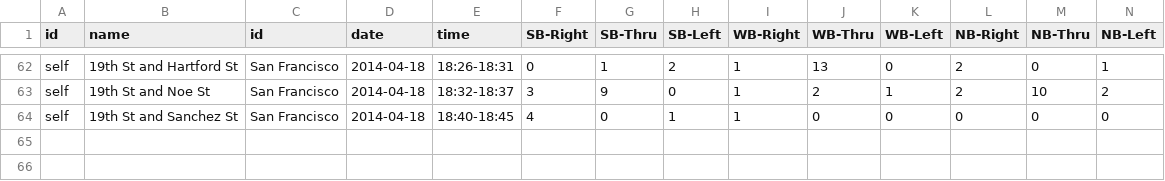
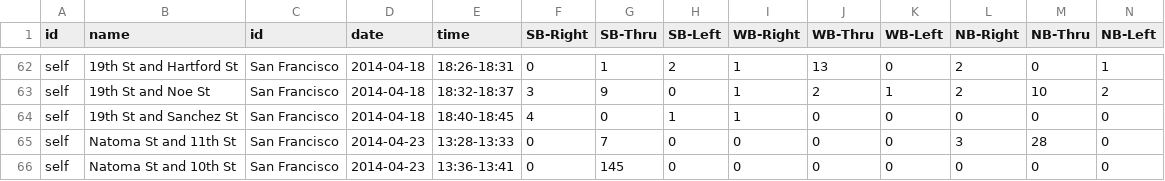
Before and after one commit to e-n-f/sf-traffic-counts, a CSV file: counts-sf-self.csv, drawn as a sheet; only a part is shown, gaps mark what is left out; rows hold the shown columns only; the diff names each change by its address in the sheet, - before the commit and + after, or states it on an @@ line.

Commit message:
Lunch counts

```diff
--- a/counts-sf-self.csv
+++ b/counts-sf-self.csv
+row 65: self | Natoma St and 11th St | San Francisco | 2014-04-23 | 13:28-13:33 | 0 | 7 | 0 | 0 | 0 | 0 | 3 | 28 | 0
+row 66: self | Natoma St and 10th St | San Francisco | 2014-04-23 | 13:36-13:41 | 0 | 145 | 0 | 0 | 0 | 0 | 0 | 0 | 0
```
